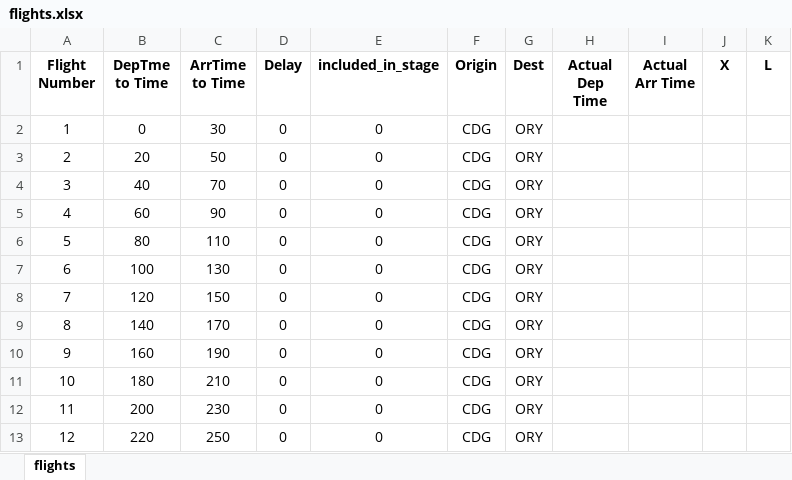
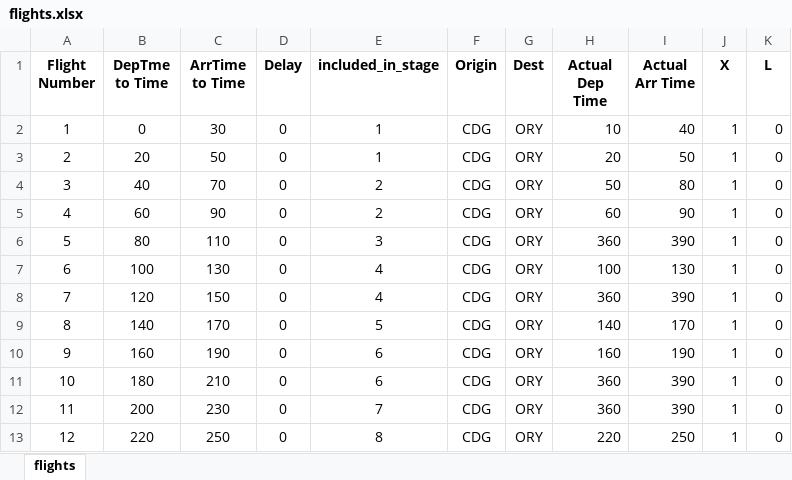
Before and after one commit to SHMN52/GradThesis, an Excel workbook: flights.xlsx, sheet flights, drawn as a sheet; only a part is shown; values as stored, in another font and other column widths than the file's, no borders; the diff covers the shown part only; the diff names each change by its address in the sheet, - before the commit and + after, or states it on an @@ line.

```diff
--- a/flights.xlsx (sheet flights)
+++ b/flights.xlsx (sheet flights)
-E2:E3 (included_in_stage): 0
+E2:E3 (included_in_stage): 1
-H2 (Actual Dep Time): (empty)
+H2 (Actual Dep Time): 10
-I2 (Actual Arr Time): (empty)
+I2 (Actual Arr Time): 40
-J2:J13 (X): (empty)
+J2:J13 (X): 1
-K2:K13 (L): (empty)
+K2:K13 (L): 0
-H3 (Actual Dep Time): (empty)
+H3 (Actual Dep Time): 20
-I3 (Actual Arr Time): (empty)
+I3 (Actual Arr Time): 50
-E4:E5 (included_in_stage): 0
+E4:E5 (included_in_stage): 2
-H4 (Actual Dep Time): (empty)
+H4 (Actual Dep Time): 50
-I4 (Actual Arr Time): (empty)
+I4 (Actual Arr Time): 80
-H5 (Actual Dep Time): (empty)
+H5 (Actual Dep Time): 60
-I5 (Actual Arr Time): (empty)
+I5 (Actual Arr Time): 90
-E6 (included_in_stage): 0
+E6 (included_in_stage): 3
-H6 (Actual Dep Time): (empty)
+H6 (Actual Dep Time): 360
-I6 (Actual Arr Time): (empty)
+I6 (Actual Arr Time): 390
-E7:E8 (included_in_stage): 0
+E7:E8 (included_in_stage): 4
-H7 (Actual Dep Time): (empty)
+H7 (Actual Dep Time): 100
-I7 (Actual Arr Time): (empty)
+I7 (Actual Arr Time): 130
-H8 (Actual Dep Time): (empty)
+H8 (Actual Dep Time): 360
-I8 (Actual Arr Time): (empty)
+I8 (Actual Arr Time): 390
-E9 (included_in_stage): 0
+E9 (included_in_stage): 5
-H9 (Actual Dep Time): (empty)
+H9 (Actual Dep Time): 140
-I9 (Actual Arr Time): (empty)
+I9 (Actual Arr Time): 170
-E10:E11 (included_in_stage): 0
+E10:E11 (included_in_stage): 6
-H10 (Actual Dep Time): (empty)
+H10 (Actual Dep Time): 160
-I10 (Actual Arr Time): (empty)
+I10 (Actual Arr Time): 190
-H11:H12 (Actual Dep Time): (empty)
+H11:H12 (Actual Dep Time): 360
-I11:I12 (Actual Arr Time): (empty)
+I11:I12 (Actual Arr Time): 390
-E12 (included_in_stage): 0
+E12 (included_in_stage): 7
-E13 (included_in_stage): 0
+E13 (included_in_stage): 8
-H13 (Actual Dep Time): (empty)
+H13 (Actual Dep Time): 220
-I13 (Actual Arr Time): (empty)
+I13 (Actual Arr Time): 250
```
Also changed, not shown: 70 edited cells elsewhere in this sheet, aircraft.xlsx, airports.xlsx, 2 other files.
